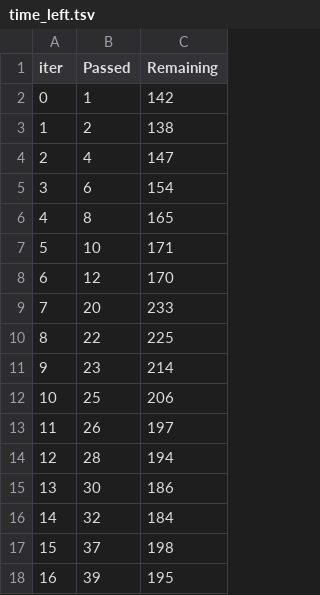
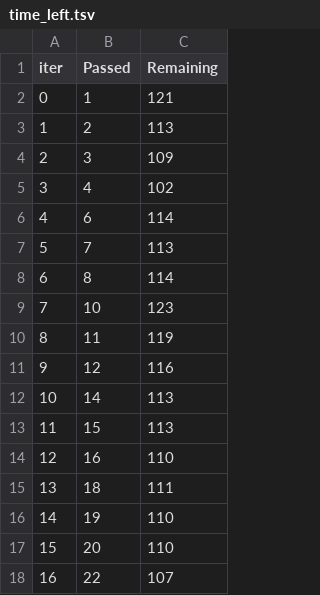
Before and after one commit to MAbdullah005/mlproject, a TSV file: catboost_info/time_left.tsv, drawn as a sheet; only a part is shown; the diff covers the shown part only.

```diff
--- a/catboost_info/time_left.tsv
+++ b/catboost_info/time_left.tsv
@@ -1,18 +1,18 @@
 iter	Passed	Remaining
-0	1	142
-1	2	138
-2	4	147
-3	6	154
-4	8	165
-5	10	171
-6	12	170
-7	20	233
-8	22	225
-9	23	214
-10	25	206
-11	26	197
-12	28	194
-13	30	186
-14	32	184
-15	37	198
-16	39	195
+0	1	121
+1	2	113
+2	3	109
+3	4	102
+4	6	114
+5	7	113
+6	8	114
+7	10	123
+8	11	119
+9	12	116
+10	14	113
+11	15	113
+12	16	110
+13	18	111
+14	19	110
+15	20	110
+16	22	107
```
Also changed, not shown: 165 edited cells elsewhere in this file, 10 other files.
